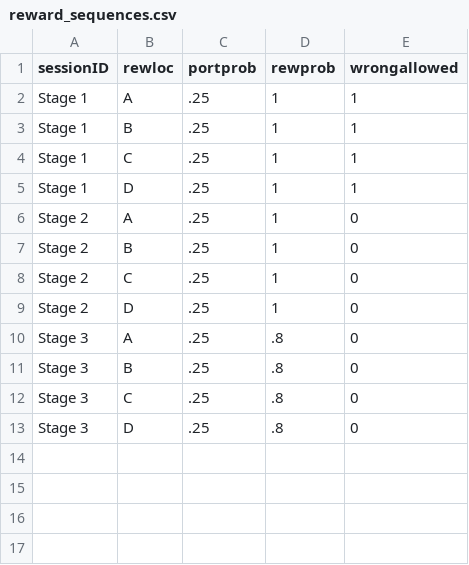
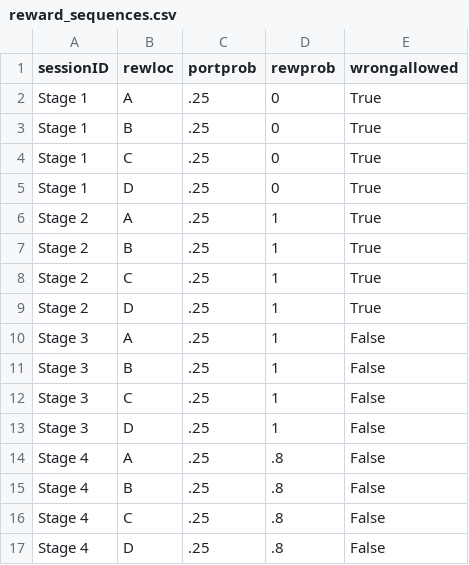
Before and after one commit to Sussex-Neuroscience/mice-maze, a CSV file: code/simplermaze/reward_sequences.csv, drawn as a sheet.

```diff
--- a/code/simplermaze/reward_sequences.csv
+++ b/code/simplermaze/reward_sequences.csv
@@ -1,13 +1,17 @@
 sessionID,rewloc,portprob,rewprob,wrongallowed
-Stage 1,A,.25,1,1
-Stage 1,B,.25,1,1
-Stage 1,C,.25,1,1
-Stage 1,D,.25,1,1
-Stage 2,A,.25,1,0
-Stage 2,B,.25,1,0
-Stage 2,C,.25,1,0
-Stage 2,D,.25,1,0
-Stage 3,A,.25,.8,0
-Stage 3,B,.25,.8,0
-Stage 3,C,.25,.8,0
-Stage 3,D,.25,.8,0
+Stage 1,A,.25,0,True
+Stage 1,B,.25,0,True
+Stage 1,C,.25,0,True
+Stage 1,D,.25,0,True
+Stage 2,A,.25,1,True
+Stage 2,B,.25,1,True
+Stage 2,C,.25,1,True
+Stage 2,D,.25,1,True
+Stage 3,A,.25,1,False
+Stage 3,B,.25,1,False
+Stage 3,C,.25,1,False
+Stage 3,D,.25,1,False
+Stage 4,A,.25,.8,False
+Stage 4,B,.25,.8,False
+Stage 4,C,.25,.8,False
+Stage 4,D,.25,.8,False
```
Also changed, not shown: 6 other files.
